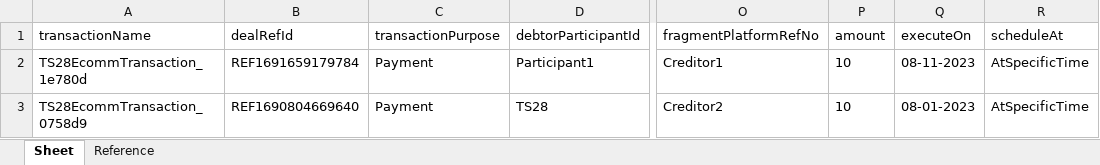
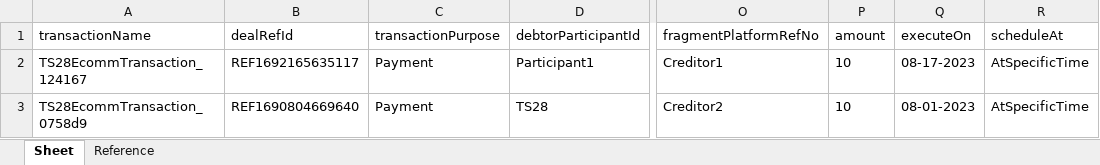
Before and after one commit to deepakdude938/upp, an Excel workbook: src/main/resources/BulkEcomm.xlsx, sheet Sheet, drawn as a sheet; only a part is shown, gaps mark what is left out; values as stored, in another font and other column widths than the file's, no borders; the diff names each change by its address in the sheet, - before the commit and + after, or states it on an @@ line.

```diff
--- a/src/main/resources/BulkEcomm.xlsx (sheet Sheet)
+++ b/src/main/resources/BulkEcomm.xlsx (sheet Sheet)
-A2: TS28EcommTransaction_1e780d
+A2: TS28EcommTransaction_124167
-B2: REF1691659179784
+B2: REF1692165635117
-Q2: 08-11-2023
+Q2: 08-17-2023
```
Also changed, not shown: 2 other files.
